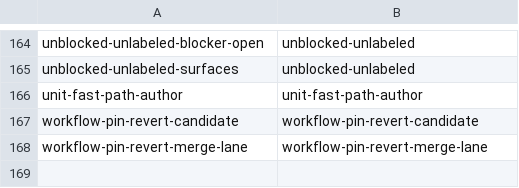
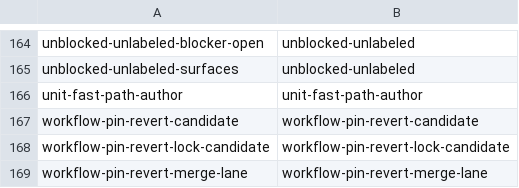
Before and after one commit to teststuffstash/homelab, a TSV file: agents/replay/families.tsv, drawn as a sheet; only a part is shown, gaps mark what is left out.

```diff
--- a/agents/replay/families.tsv
+++ b/agents/replay/families.tsv
@@ -167,2 +167,3 @@ unit-fast-path-author	unit-fast-path-author
 workflow-pin-revert-candidate	workflow-pin-revert-candidate
+workflow-pin-revert-lock-candidate	workflow-pin-revert-lock-candidate
 workflow-pin-revert-merge-lane	workflow-pin-revert-merge-lane
```
Also changed, not shown: 22 other files.
